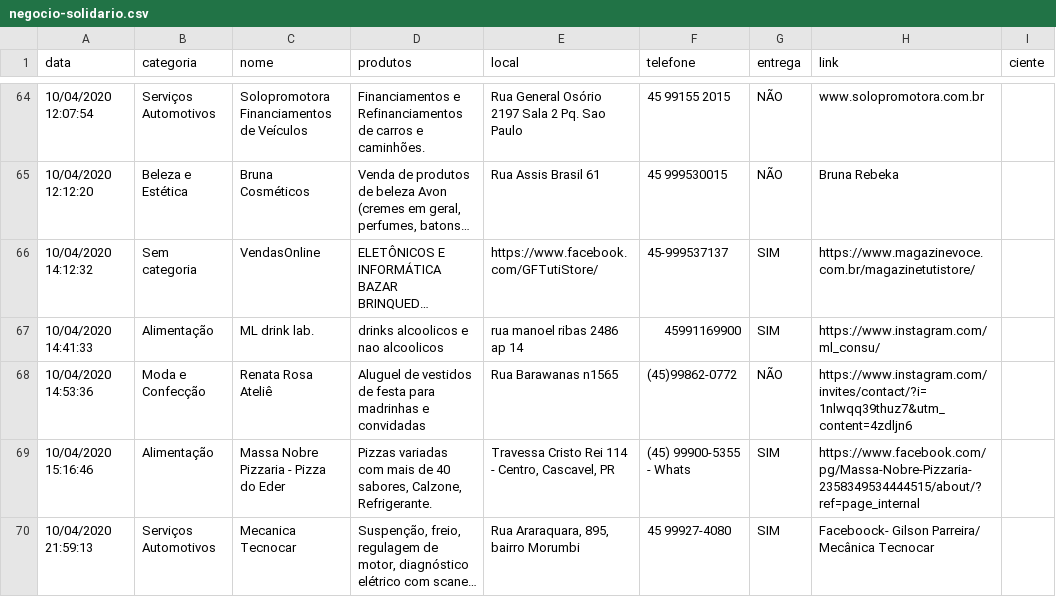
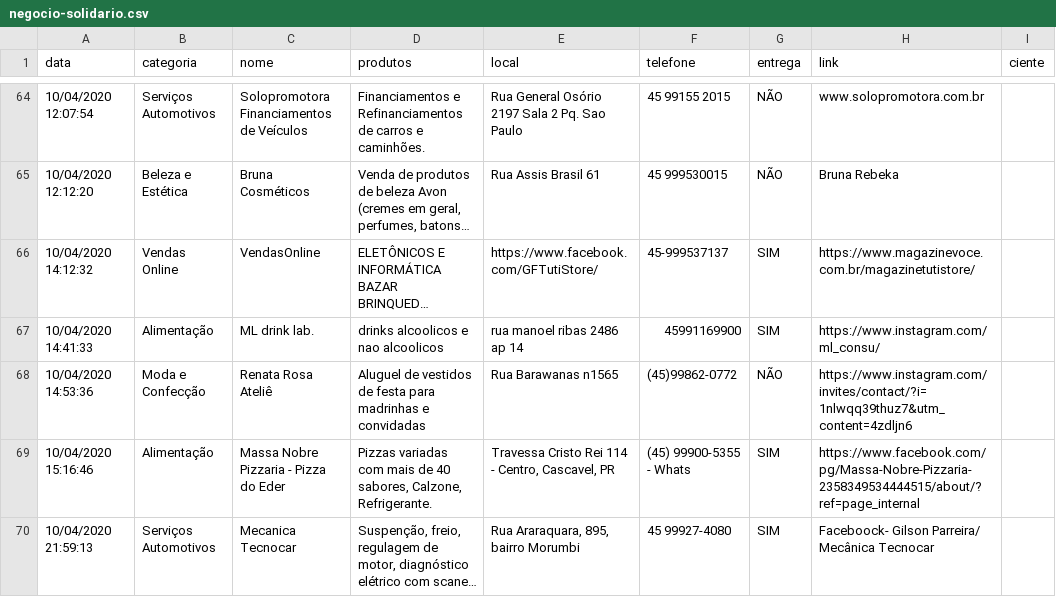
Before and after one commit to tetri/nib_negocio-solidario, a CSV file: _data/negocio-solidario.csv, drawn as a sheet; only a part is shown, gaps mark what is left out; long unchanged cells end in …; the diff names each change by its address in the sheet, - before the commit and + after, or states it on an @@ line.

```diff
--- a/_data/negocio-solidario.csv
+++ b/_data/negocio-solidario.csv
-B66 (categoria): Sem categoria
+B66 (categoria): Vendas Online
```
Also changed, not shown: 1 other file.
